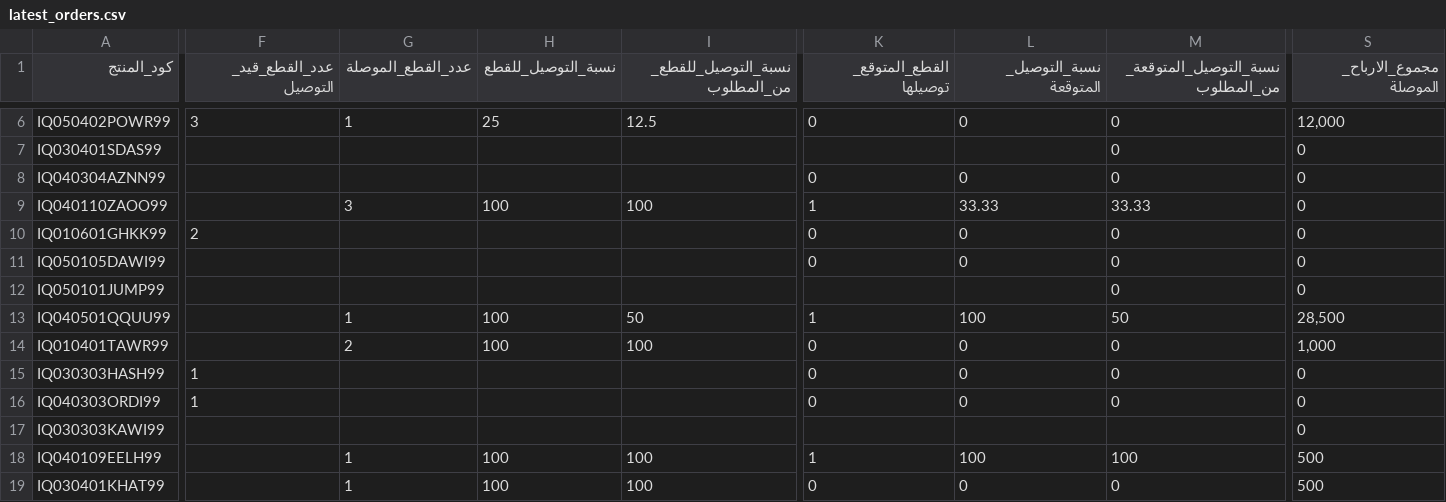
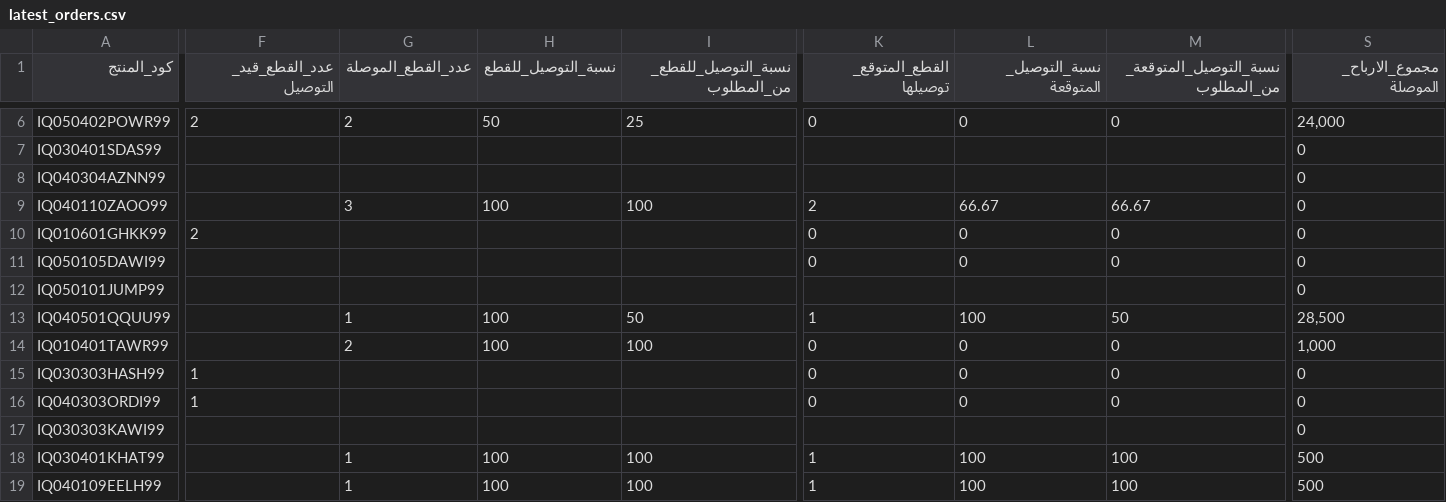
Before and after one commit to Yahya-Regragui/ecomweb, a CSV file: data/latest_orders.csv, drawn as a sheet; only a part is shown, gaps mark what is left out; removed rows and columns are numbered as before the commit, all else as after; rows hold the shown columns only; the diff covers the shown part only; the diff names each change by its address in the sheet, - before the commit and + after, or states it on an @@ line.

```diff
--- a/data/latest_orders.csv
+++ b/data/latest_orders.csv
-F6 (عدد_القطع_قيد_التوصيل): 3
+F6 (عدد_القطع_قيد_التوصيل): 2
-G6 (عدد_القطع_الموصلة): 1
+G6 (عدد_القطع_الموصلة): 2
-H6 (نسبة_التوصيل_للقطع): 25
+H6 (نسبة_التوصيل_للقطع): 50
-I6 (نسبة_التوصيل_للقطع_من_المطلوب): 12.5
+I6 (نسبة_التوصيل_للقطع_من_المطلوب): 25
-S6 (مجموع_الارباح_الموصلة): 12,000
+S6 (مجموع_الارباح_الموصلة): 24,000
-M7:M8 (نسبة_التوصيل_المتوقعة_من_المطلوب): 0
+M7:M8 (نسبة_التوصيل_المتوقعة_من_المطلوب): (empty)
-K8 (القطع_المتوقع_توصيلها): 0
+K8 (القطع_المتوقع_توصيلها): (empty)
-L8 (نسبة_التوصيل_المتوقعة): 0
+L8 (نسبة_التوصيل_المتوقعة): (empty)
-K9 (القطع_المتوقع_توصيلها): 1
+K9 (القطع_المتوقع_توصيلها): 2
-L9 (نسبة_التوصيل_المتوقعة): 33.33
+L9 (نسبة_التوصيل_المتوقعة): 66.67
-M9 (نسبة_التوصيل_المتوقعة_من_المطلوب): 33.33
+M9 (نسبة_التوصيل_المتوقعة_من_المطلوب): 66.67
-M12 (نسبة_التوصيل_المتوقعة_من_المطلوب): 0
+M12 (نسبة_التوصيل_المتوقعة_من_المطلوب): (empty)
+row 18: IQ030401KHAT99 |  | 1 | 100 | 100 | 1 | 100 | 100 | 500
-row 19: IQ030401KHAT99 |  | 1 | 100 | 100 | 0 | 0 | 0 | 500
```
Also changed, not shown: 34 edited cells elsewhere in this file.
